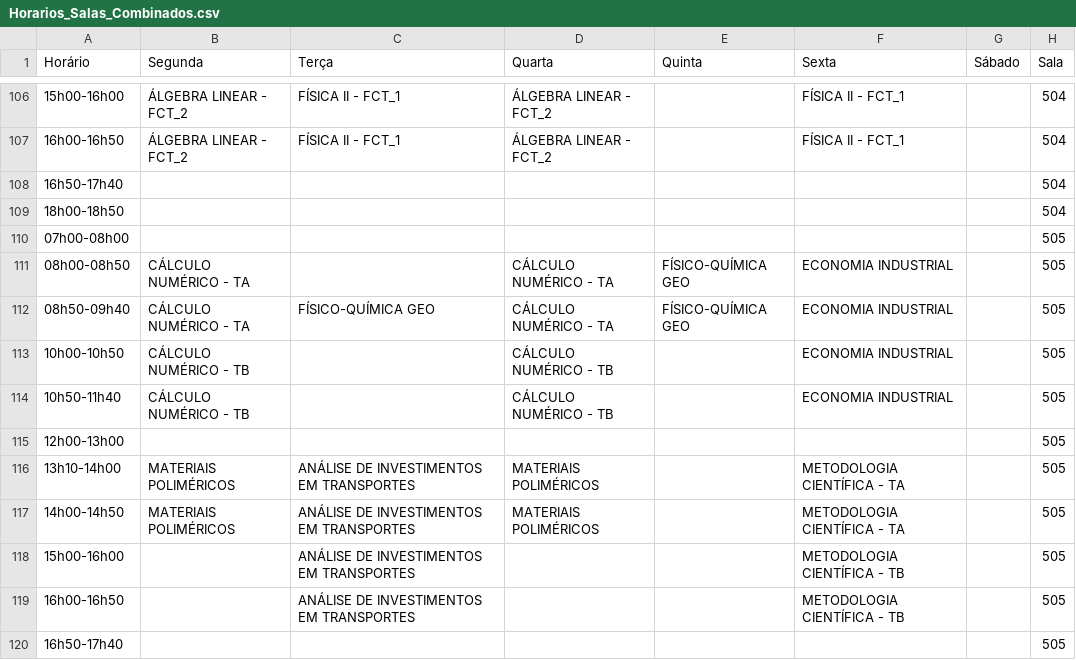
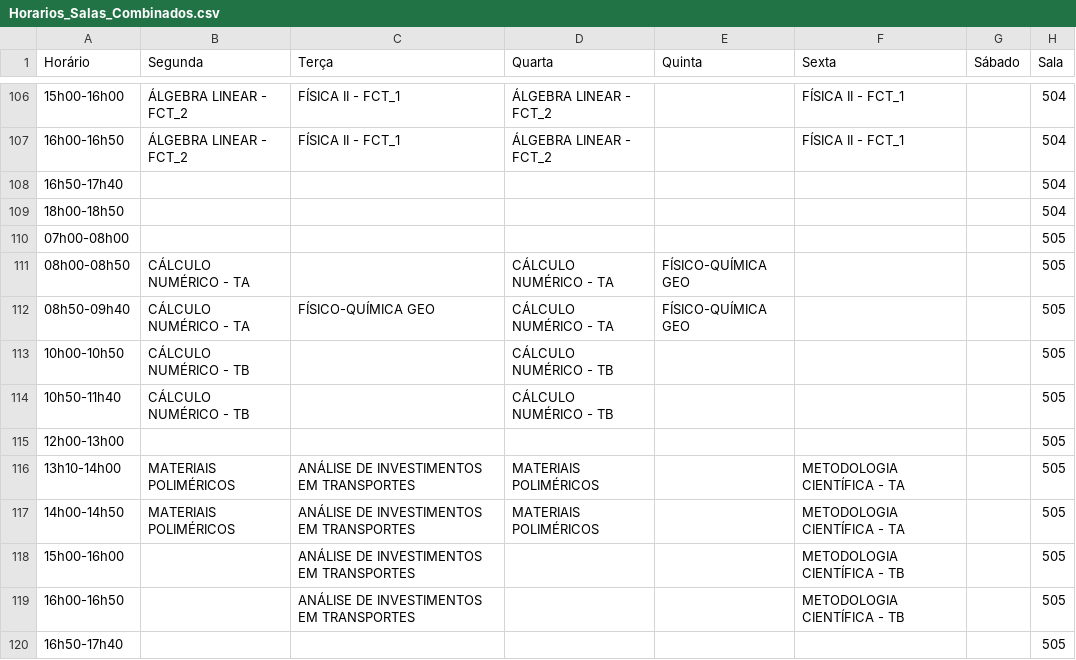
Before and after one commit to ti-fct/horariosFCT, a CSV file: utils/Horarios_Salas_Combinados.csv, drawn as a sheet; only a part is shown, gaps mark what is left out.

Commit message:
Atualizado utils/Horarios_Salas_Combinados.csv via script Python

```diff
--- a/utils/Horarios_Salas_Combinados.csv
+++ b/utils/Horarios_Salas_Combinados.csv
@@ -110,6 +110,6 @@ Horário,Segunda,Terça,Quarta,Quinta,Sexta,Sábado,Sala
 07h00-08h00,,,,,,,505
-08h00-08h50,CÁLCULO NUMÉRICO - TA,,CÁLCULO NUMÉRICO - TA,FÍSICO-QUÍMICA GEO,ECONOMIA INDUSTRIAL,,505
-08h50-09h40,CÁLCULO NUMÉRICO - TA,FÍSICO-QUÍMICA GEO,CÁLCULO NUMÉRICO - TA,FÍSICO-QUÍMICA GEO,ECONOMIA INDUSTRIAL,,505
-10h00-10h50,CÁLCULO NUMÉRICO - TB,,CÁLCULO NUMÉRICO - TB,,ECONOMIA INDUSTRIAL,,505
-10h50-11h40,CÁLCULO NUMÉRICO - TB,,CÁLCULO NUMÉRICO - TB,,ECONOMIA INDUSTRIAL,,505
+08h00-08h50,CÁLCULO NUMÉRICO - TA,,CÁLCULO NUMÉRICO - TA,FÍSICO-QUÍMICA GEO,,,505
+08h50-09h40,CÁLCULO NUMÉRICO - TA,FÍSICO-QUÍMICA GEO,CÁLCULO NUMÉRICO - TA,FÍSICO-QUÍMICA GEO,,,505
+10h00-10h50,CÁLCULO NUMÉRICO - TB,,CÁLCULO NUMÉRICO - TB,,,,505
+10h50-11h40,CÁLCULO NUMÉRICO - TB,,CÁLCULO NUMÉRICO - TB,,,,505
 12h00-13h00,,,,,,,505
```
